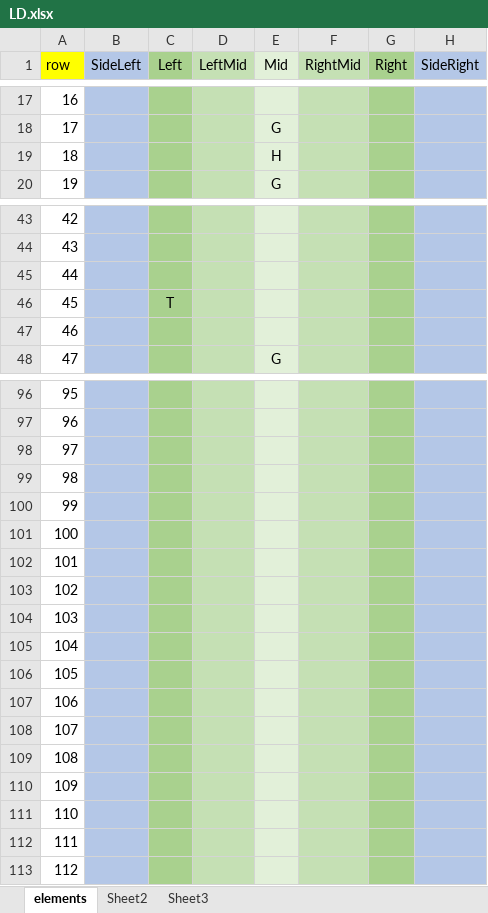
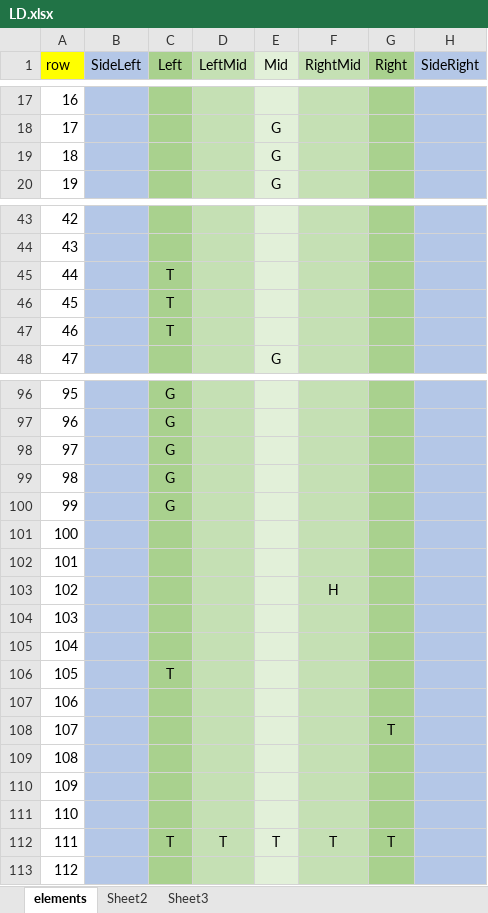
Before and after one commit to Lhr-David/My-Games, an Excel workbook: TankRunner/Assets/Resources/LD.xlsx, sheet elements, drawn as a sheet; only a part is shown, gaps mark what is left out; values as stored, in another font and other column widths than the file's, no borders; the diff covers the shown part only; the diff names each change by its address in the sheet, - before the commit and + after, or states it on an @@ line.

```diff
--- a/TankRunner/Assets/Resources/LD.xlsx (sheet elements)
+++ b/TankRunner/Assets/Resources/LD.xlsx (sheet elements)
-E19 (Mid): H
+E19 (Mid): G
-C45 (Left): (empty)
+C45 (Left): T
-C47 (Left): (empty)
+C47 (Left): T
-C96:C100 (Left): (empty)
+C96:C100 (Left): G
-F103 (RightMid): (empty)
+F103 (RightMid): H
-C106 (Left): (empty)
+C106 (Left): T
-G108 (Right): (empty)
+G108 (Right): T
-C112 (Left): (empty)
+C112 (Left): T
-D112 (LeftMid): (empty)
+D112 (LeftMid): T
-E112 (Mid): (empty)
+E112 (Mid): T
-F112 (RightMid): (empty)
+F112 (RightMid): T
-G112 (Right): (empty)
+G112 (Right): T
```
Also changed, not shown: 13 edited cells elsewhere in this sheet, 8 other files.
